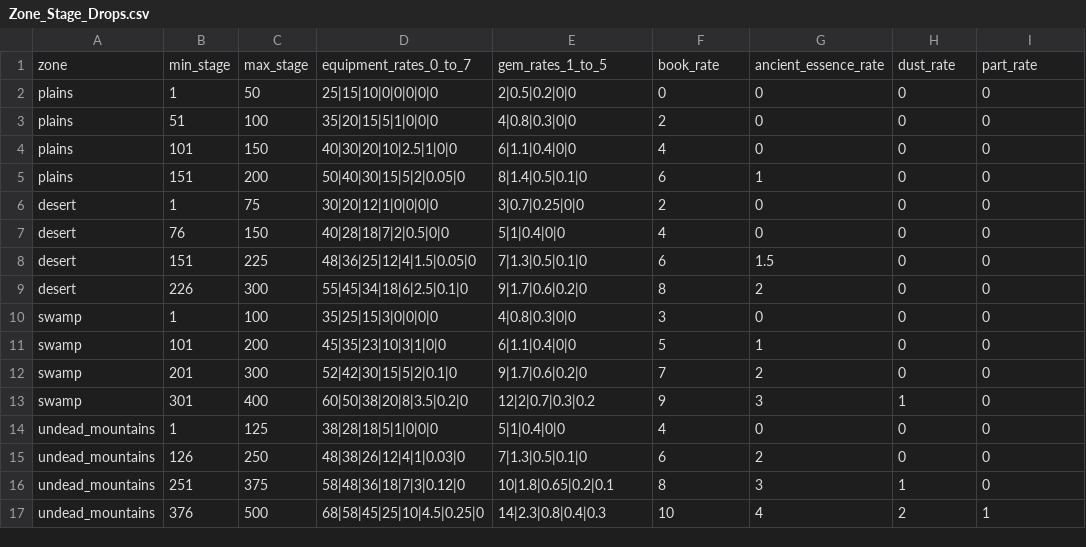
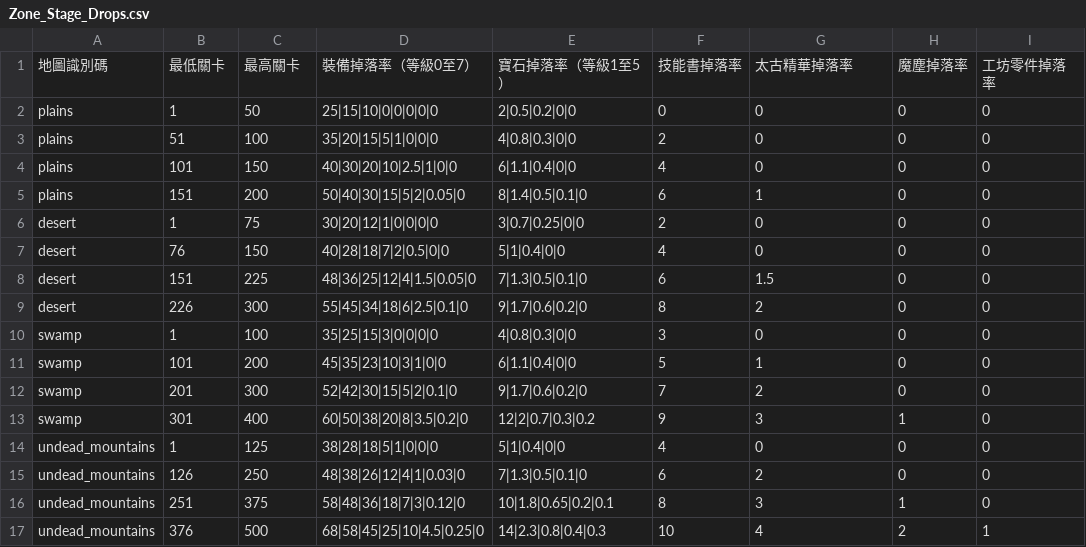
Before and after one commit to myKOF/Idle-RPG, a CSV file: config/CSV/Zone_Stage_Drops.csv, drawn as a sheet; removed rows and columns are numbered as before the commit, all else as after; the diff names each change by its address in the sheet, - before the commit and + after, or states it on an @@ line.

```diff
--- a/config/CSV/Zone_Stage_Drops.csv
+++ b/config/CSV/Zone_Stage_Drops.csv
-row 1: zone | min_stage | max_stage | equipment_rates_0_to_7 | gem_rates_1_to_5 | book_rate | ancient_essence_rate | dust_rate | part_rate
+row 1: 地圖識別碼 | 最低關卡 | 最高關卡 | 裝備掉落率（等級0至7） | 寶石掉落率（等級1至5） | 技能書掉落率 | 太古精華掉落率 | 魔塵掉落率 | 工坊零件掉落率
```
Also changed, not shown: config/CSV/NPC.csv, config/CSV/Zones.csv.
